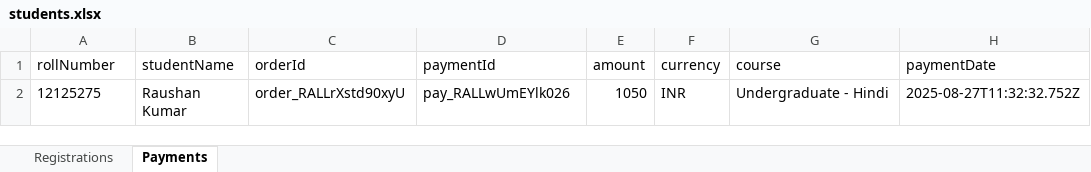
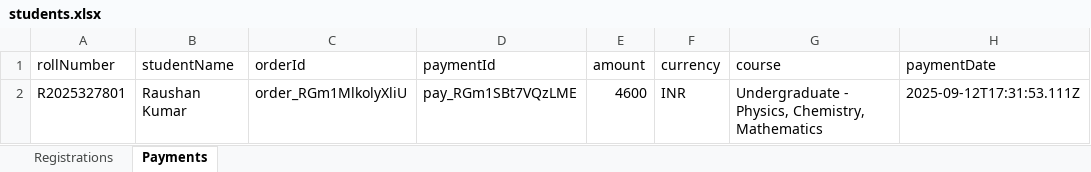
Before and after one commit to raushangrdimt6049/BHU-Demo-Website-For-Registration-of-Student-for-Different-Courses., an Excel workbook: students.xlsx, sheet Payments, drawn as a sheet; values as stored, in another font and other column widths than the file's, no borders; removed rows and columns are numbered as before the commit, all else as after; the diff names each change by its address in the sheet, - before the commit and + after, or states it on an @@ line.

```diff
--- a/students.xlsx (sheet Payments)
+++ b/students.xlsx (sheet Payments)
-row 2: 12125275 | Raushan Kumar | order_RALLrXstd90xyU | pay_RALLwUmEYlk026 | 1050 | INR | Undergraduate - Hindi | 2025-08-27T11:32:32.752Z
+row 2: R2025327801 | Raushan Kumar | order_RGm1MlkolyXliU | pay_RGm1SBt7VQzLME | 4600 | INR | Undergraduate - Physics, Chemistry, Mathematics | 2025-09-12T17:31:53.111Z
```
Also changed, not shown: sheet Registrations, 8 other files.
